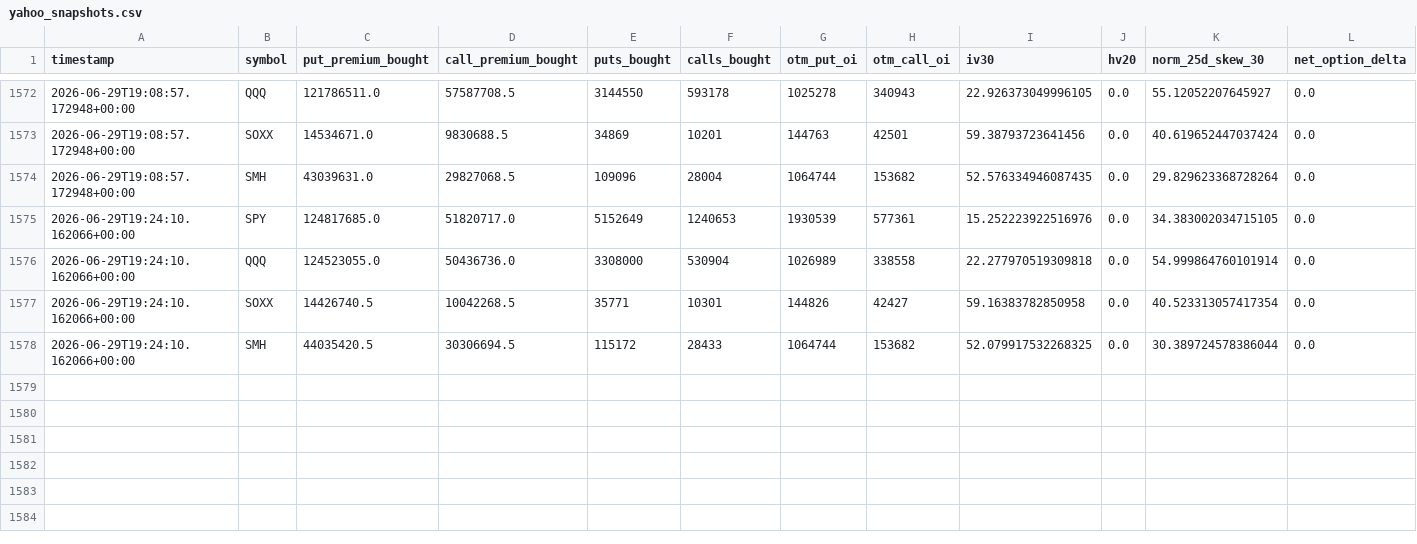
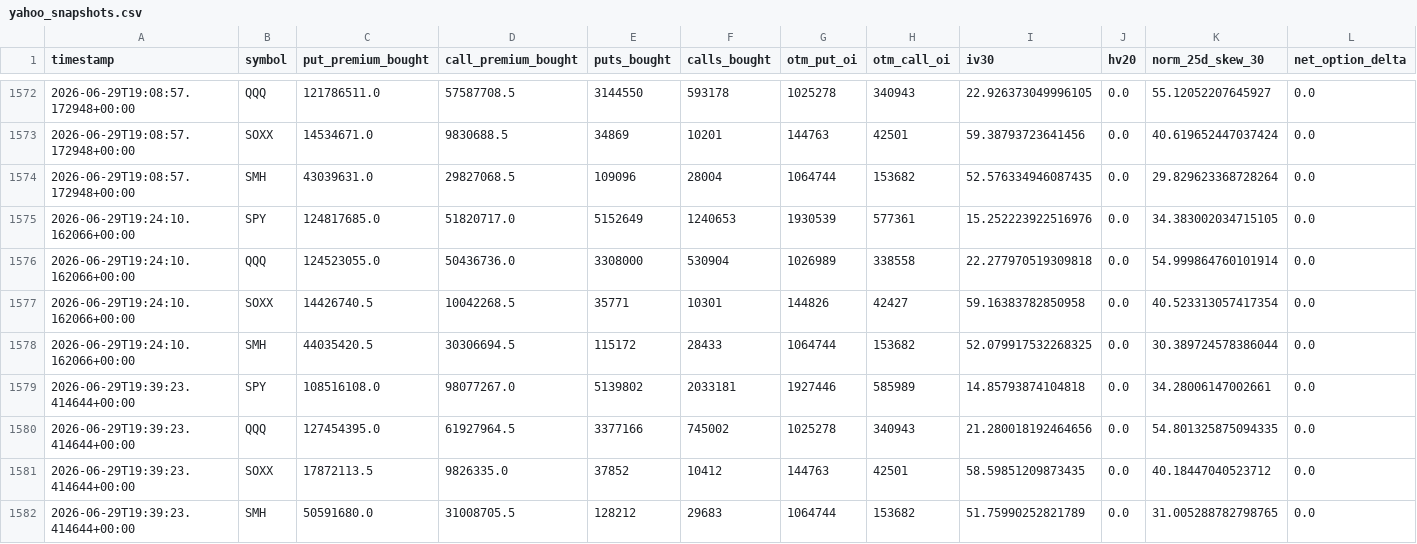
Before and after one commit to prosaiclee/options-risk-alert, a CSV file: data/yahoo_snapshots.csv, drawn as a sheet; only a part is shown, gaps mark what is left out; rows hold the shown columns only; the diff names each change by its address in the sheet, - before the commit and + after, or states it on an @@ line.

Commit message:
chore: refresh options dashboard (mac mini)

```diff
--- a/data/yahoo_snapshots.csv
+++ b/data/yahoo_snapshots.csv
+row 1579: 2026-06-29T19:39:23.414644+00:00 | SPY | 108516108.0 | 98077267.0 | 5139802 | 2033181 | 1927446 | 585989 | 14.85793874104818 | 0.0 | 34.28006147002661 | 0.0
+row 1580: 2026-06-29T19:39:23.414644+00:00 | QQQ | 127454395.0 | 61927964.5 | 3377166 | 745002 | 1025278 | 340943 | 21.280018192464656 | 0.0 | 54.801325875094335 | 0.0
+row 1581: 2026-06-29T19:39:23.414644+00:00 | SOXX | 17872113.5 | 9826335.0 | 37852 | 10412 | 144763 | 42501 | 58.59851209873435 | 0.0 | 40.18447040523712 | 0.0
+row 1582: 2026-06-29T19:39:23.414644+00:00 | SMH | 50591680.0 | 31008705.5 | 128212 | 29683 | 1064744 | 153682 | 51.75990252821789 | 0.0 | 31.005288782798765 | 0.0
```
Also changed, not shown: 2 other files.
